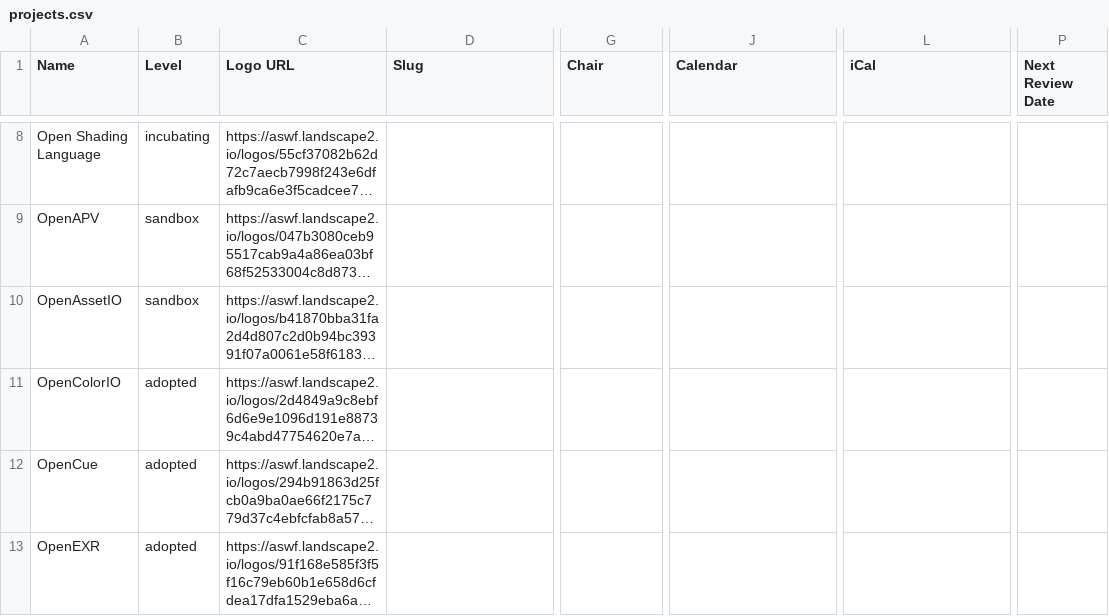
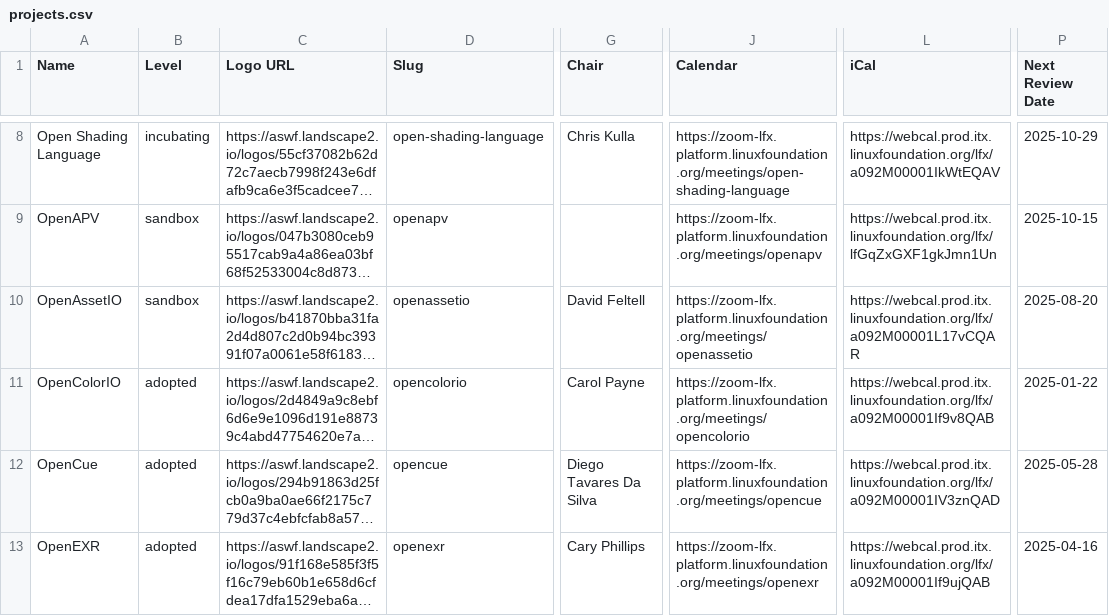
Before and after one commit to AcademySoftwareFoundation/tac, a CSV file: _data/projects.csv, drawn as a sheet; only a part is shown, gaps mark what is left out; long unchanged cells end in …; the diff covers the shown part only; the diff names each change by its address in the sheet, - before the commit and + after, or states it on an @@ line.

```diff
--- a/_data/projects.csv
+++ b/_data/projects.csv
-D8 (Slug): (empty)
+D8 (Slug): open-shading-language
-G8 (Chair): (empty)
+G8 (Chair): Chris Kulla
-J8 (Calendar): (empty)
+J8 (Calendar): https://zoom-lfx.platform.linuxfoundation.org/meetings/open-shading-language
-L8 (iCal): (empty)
+L8 (iCal): https://webcal.prod.itx.linuxfoundation.org/lfx/a092M00001IkWtEQAV
-P8 (Next Review Date): (empty)
+P8 (Next Review Date): 2025-10-29
-D9 (Slug): (empty)
+D9 (Slug): openapv
-J9 (Calendar): (empty)
+J9 (Calendar): https://zoom-lfx.platform.linuxfoundation.org/meetings/openapv
-L9 (iCal): (empty)
+L9 (iCal): https://webcal.prod.itx.linuxfoundation.org/lfx/lfGqZxGXF1gkJmn1Un
-P9 (Next Review Date): (empty)
+P9 (Next Review Date): 2025-10-15
-D10 (Slug): (empty)
+D10 (Slug): openassetio
-G10 (Chair): (empty)
+G10 (Chair): David Feltell
-J10 (Calendar): (empty)
+J10 (Calendar): https://zoom-lfx.platform.linuxfoundation.org/meetings/openassetio
-L10 (iCal): (empty)
+L10 (iCal): https://webcal.prod.itx.linuxfoundation.org/lfx/a092M00001L17vCQAR
-P10 (Next Review Date): (empty)
+P10 (Next Review Date): 2025-08-20
-D11 (Slug): (empty)
+D11 (Slug): opencolorio
-G11 (Chair): (empty)
+G11 (Chair): Carol Payne
-J11 (Calendar): (empty)
+J11 (Calendar): https://zoom-lfx.platform.linuxfoundation.org/meetings/opencolorio
-L11 (iCal): (empty)
+L11 (iCal): https://webcal.prod.itx.linuxfoundation.org/lfx/a092M00001If9v8QAB
-P11 (Next Review Date): (empty)
+P11 (Next Review Date): 2025-01-22
-D12 (Slug): (empty)
+D12 (Slug): opencue
-G12 (Chair): (empty)
+G12 (Chair): Diego Tavares Da Silva
-J12 (Calendar): (empty)
+J12 (Calendar): https://zoom-lfx.platform.linuxfoundation.org/meetings/opencue
-L12 (iCal): (empty)
+L12 (iCal): https://webcal.prod.itx.linuxfoundation.org/lfx/a092M00001IV3znQAD
-P12 (Next Review Date): (empty)
+P12 (Next Review Date): 2025-05-28
-D13 (Slug): (empty)
+D13 (Slug): openexr
-G13 (Chair): (empty)
+G13 (Chair): Cary Phillips
-J13 (Calendar): (empty)
+J13 (Calendar): https://zoom-lfx.platform.linuxfoundation.org/meetings/openexr
-L13 (iCal): (empty)
+L13 (iCal): https://webcal.prod.itx.linuxfoundation.org/lfx/a092M00001If9ujQAB
-P13 (Next Review Date): (empty)
+P13 (Next Review Date): 2025-04-16
```
Also changed, not shown: 70 edited cells elsewhere in this file.
